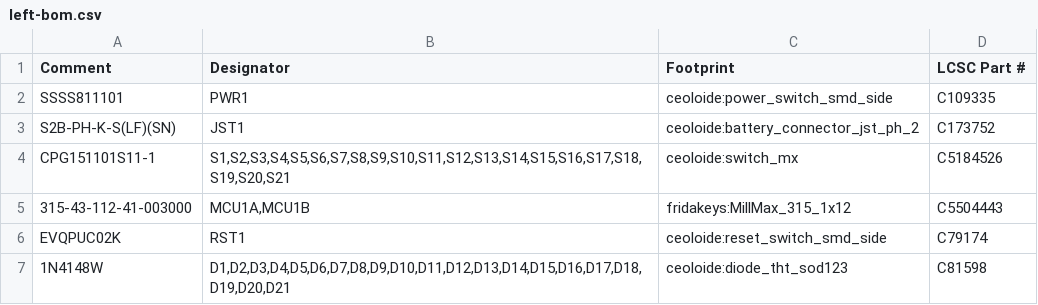
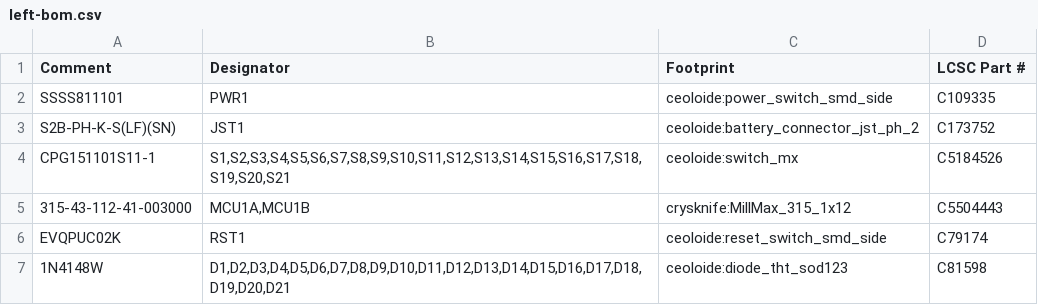
Before and after one commit to roshbhatia/crysknife, a CSV file: manufacturing/jlcpcb/left-bom.csv, drawn as a sheet.

```diff
--- a/manufacturing/jlcpcb/left-bom.csv
+++ b/manufacturing/jlcpcb/left-bom.csv
@@ -4,3 +4,3 @@ S2B-PH-K-S(LF)(SN),JST1,ceoloide:battery_connector_jst_ph_2,C173752
 CPG151101S11-1,"S1,S2,S3,S4,S5,S6,S7,S8,S9,S10,S11,S12,S13,S14,S15,S16,S17,S18,S19,S20,S21",ceoloide:switch_mx,C5184526
-315-43-112-41-003000,"MCU1A,MCU1B",fridakeys:MillMax_315_1x12,C5504443
+315-43-112-41-003000,"MCU1A,MCU1B",crysknife:MillMax_315_1x12,C5504443
 EVQPUC02K,RST1,ceoloide:reset_switch_smd_side,C79174
```
Also changed, not shown: manufacturing/jlcpcb/right-bom.csv, 45 other files.
